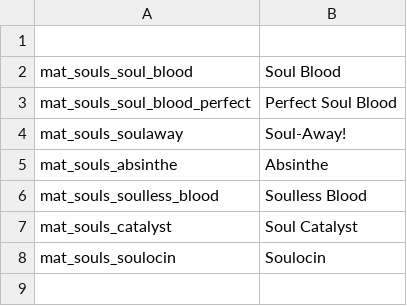
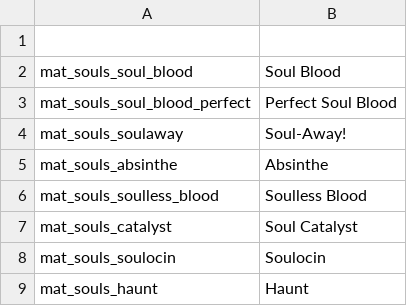
Before and after one commit to SiriMoel/souls, a CSV file: files/translations/materials.csv, drawn as a sheet.

```diff
--- a/files/translations/materials.csv
+++ b/files/translations/materials.csv
@@ -8 +8,2 @@ mat_souls_catalyst,"Soul Catalyst",,,,,,,,,,,,,,,,,,,,,,
 mat_souls_soulocin,"Soulocin",,,,,,,,,,,,,,,,,,,,,,
+mat_souls_haunt,"Haunt",,,,,,,,,,,,,,,,,,,,,,
```
Also changed, not shown: files/translations/items.csv, files/translations/spells.csv, 53 other files.
